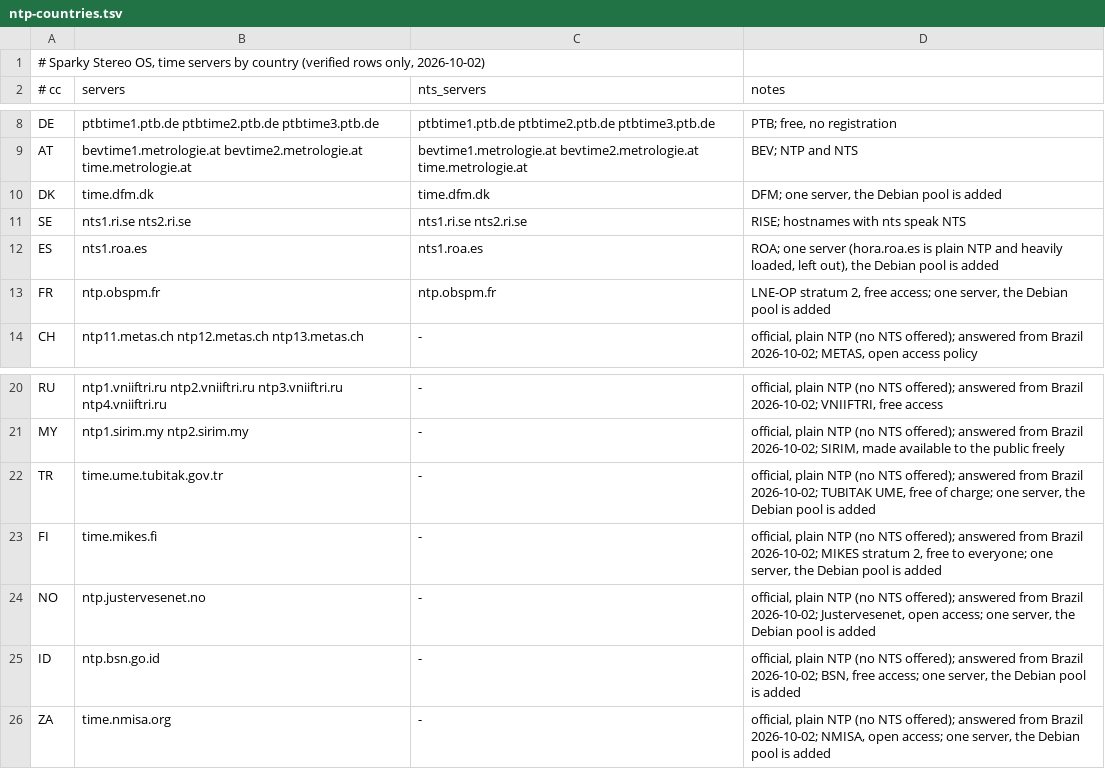
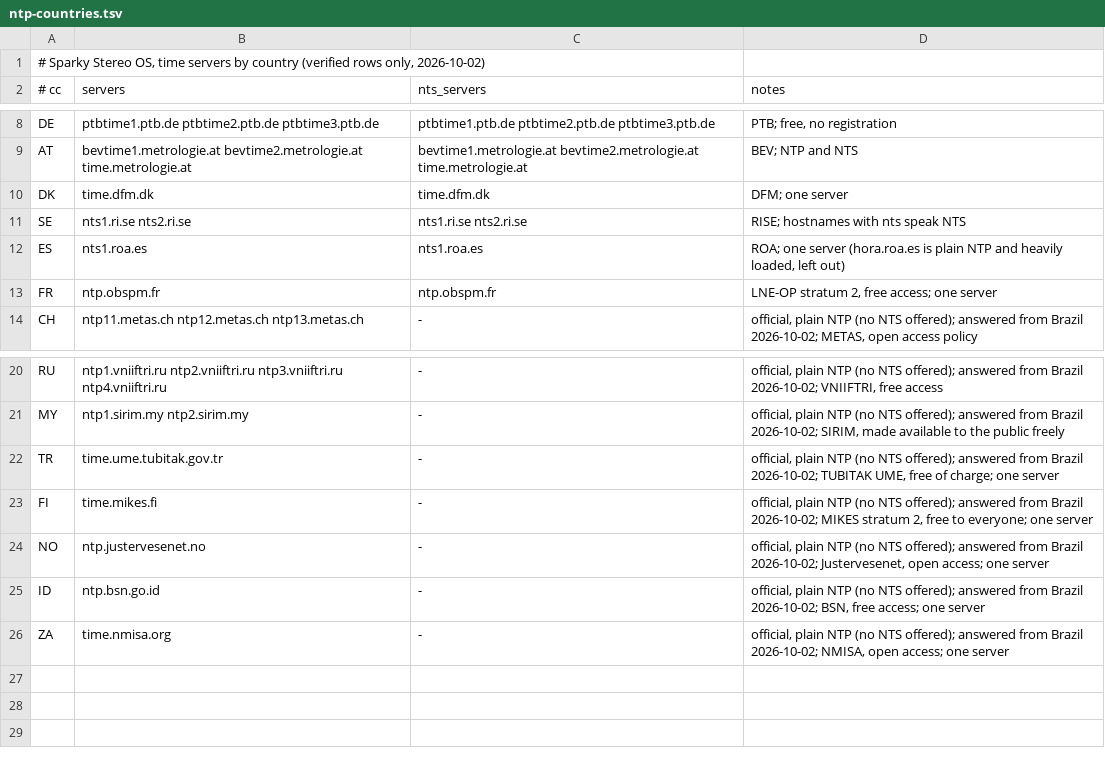
Before and after one commit to Sparky-OS/sparky-stereo-os-build, a TSV file: sparky-os/packages/sparky-stereo-time/data/ntp-countries.tsv, drawn as a sheet; only a part is shown, gaps mark what is left out.

```diff
--- a/sparky-os/packages/sparky-stereo-time/data/ntp-countries.tsv
+++ b/sparky-os/packages/sparky-stereo-time/data/ntp-countries.tsv
@@ -9,6 +9,6 @@ DE	ptbtime1.ptb.de ptbtime2.ptb.de ptbtime3.ptb.de	ptbtime1.ptb.de ptbtime2.ptb.
 AT	bevtime1.metrologie.at bevtime2.metrologie.at time.metrologie.at	bevtime1.metrologie.at bevtime2.metrologie.at time.metrologie.at	BEV; NTP and NTS
-DK	time.dfm.dk	time.dfm.dk	DFM; one server, the Debian pool is added
+DK	time.dfm.dk	time.dfm.dk	DFM; one server
 SE	nts1.ri.se nts2.ri.se	nts1.ri.se nts2.ri.se	RISE; hostnames with nts speak NTS
-ES	nts1.roa.es	nts1.roa.es	ROA; one server (hora.roa.es is plain NTP and heavily loaded, left out), the Debian pool is added
-FR	ntp.obspm.fr	ntp.obspm.fr	LNE-OP stratum 2, free access; one server, the Debian pool is added
+ES	nts1.roa.es	nts1.roa.es	ROA; one server (hora.roa.es is plain NTP and heavily loaded, left out)
+FR	ntp.obspm.fr	ntp.obspm.fr	LNE-OP stratum 2, free access; one server
 CH	ntp11.metas.ch ntp12.metas.ch ntp13.metas.ch	-	official, plain NTP (no NTS offered); answered from Brazil 2026-10-02; METAS, open access policy
@@ -21,6 +21,6 @@ RU	ntp1.vniiftri.ru ntp2.vniiftri.ru ntp3.vniiftri.ru ntp4.vniiftri.ru	-	officia
 MY	ntp1.sirim.my ntp2.sirim.my	-	official, plain NTP (no NTS offered); answered from Brazil 2026-10-02; SIRIM, made available to the public freely
-TR	time.ume.tubitak.gov.tr	-	official, plain NTP (no NTS offered); answered from Brazil 2026-10-02; TUBITAK UME, free of charge; one server, the Debian pool is added
-FI	time.mikes.fi	-	official, plain NTP (no NTS offered); answered from Brazil 2026-10-02; MIKES stratum 2, free to everyone; one server, the Debian pool is added
-NO	ntp.justervesenet.no	-	official, plain NTP (no NTS offered); answered from Brazil 2026-10-02; Justervesenet, open access; one server, the Debian pool is added
-ID	ntp.bsn.go.id	-	official, plain NTP (no NTS offered); answered from Brazil 2026-10-02; BSN, free access; one server, the Debian pool is added
-ZA	time.nmisa.org	-	official, plain NTP (no NTS offered); answered from Brazil 2026-10-02; NMISA, open access; one server, the Debian pool is added
+TR	time.ume.tubitak.gov.tr	-	official, plain NTP (no NTS offered); answered from Brazil 2026-10-02; TUBITAK UME, free of charge; one server
+FI	time.mikes.fi	-	official, plain NTP (no NTS offered); answered from Brazil 2026-10-02; MIKES stratum 2, free to everyone; one server
+NO	ntp.justervesenet.no	-	official, plain NTP (no NTS offered); answered from Brazil 2026-10-02; Justervesenet, open access; one server
+ID	ntp.bsn.go.id	-	official, plain NTP (no NTS offered); answered from Brazil 2026-10-02; BSN, free access; one server
+ZA	time.nmisa.org	-	official, plain NTP (no NTS offered); answered from Brazil 2026-10-02; NMISA, open access; one server
```
Also changed, not shown: 17 other files.
